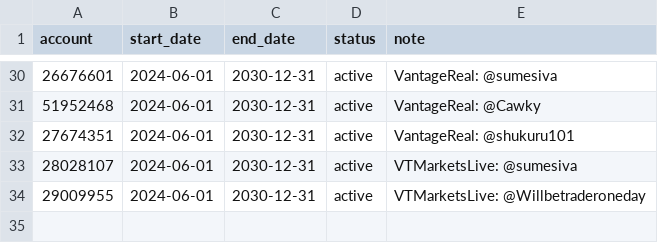
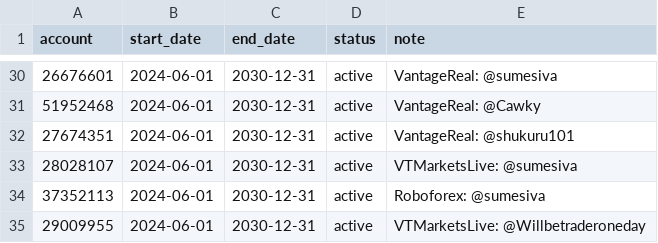
Before and after one commit to nguyenndn/ea-accounts, a CSV file: accounts.csv, drawn as a sheet; only a part is shown, gaps mark what is left out.

Commit message:
Add new account entry for Roboforex

```diff
--- a/accounts.csv
+++ b/accounts.csv
@@ -33,2 +33,3 @@ account,start_date,end_date,status,note
 28028107,2024-06-01,2030-12-31,active, VTMarketsLive: @sumesiva
+37352113,2024-06-01,2030-12-31,active, Roboforex: @sumesiva
 29009955, 2024-06-01,2030-12-31,active, VTMarketsLive: @Willbetraderoneday
```
